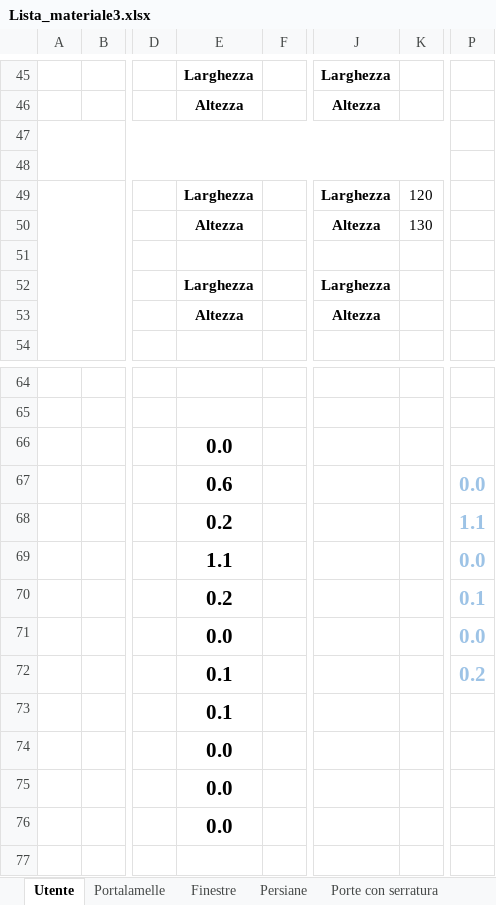
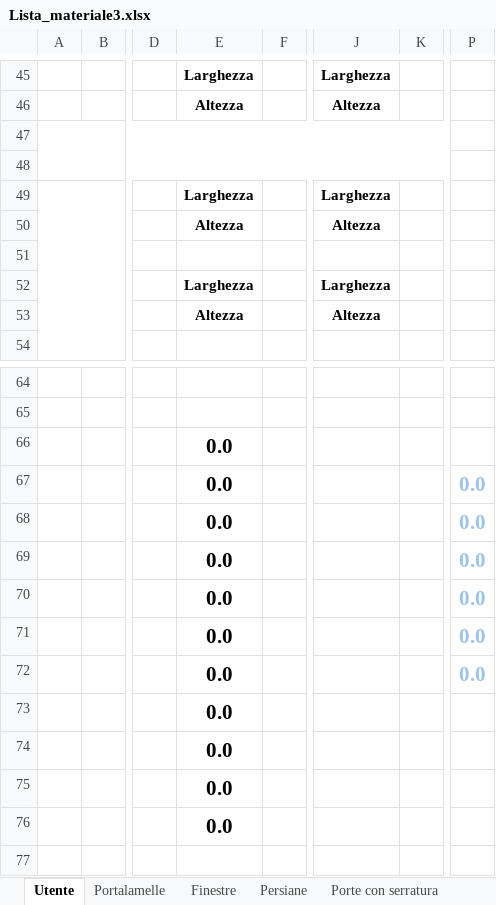
Before and after one commit to VitoMilanese/DonBruno, an Excel workbook: ArnaldoDiBianco/Lista_materiale3.xlsx, sheet Utente, drawn as a sheet; only a part is shown, gaps mark what is left out; values as stored, in another font and other column widths than the file's, no borders; charts and pictures not drawn; the diff names each change by its address in the sheet, - before the commit and + after, or states it on an @@ line.

```diff
--- a/ArnaldoDiBianco/Lista_materiale3.xlsx (sheet Utente)
+++ b/ArnaldoDiBianco/Lista_materiale3.xlsx (sheet Utente)
-K49: 120
+K49: (empty)
-K50: 130
+K50: (empty)
-E67: 0.6
+E67: 0.0
-E68: 0.2
+E68: 0.0
-P68: 1.1
+P68: 0.0
-E69: 1.1
+E69: 0.0
-E70: 0.2
+E70: 0.0
-P70: 0.1
+P70: 0.0
-E72:E73: 0.1
+E72:E73: 0.0
-P72: 0.2
+P72: 0.0
```
Also changed, not shown: sheet Finestre, 7 other files.
